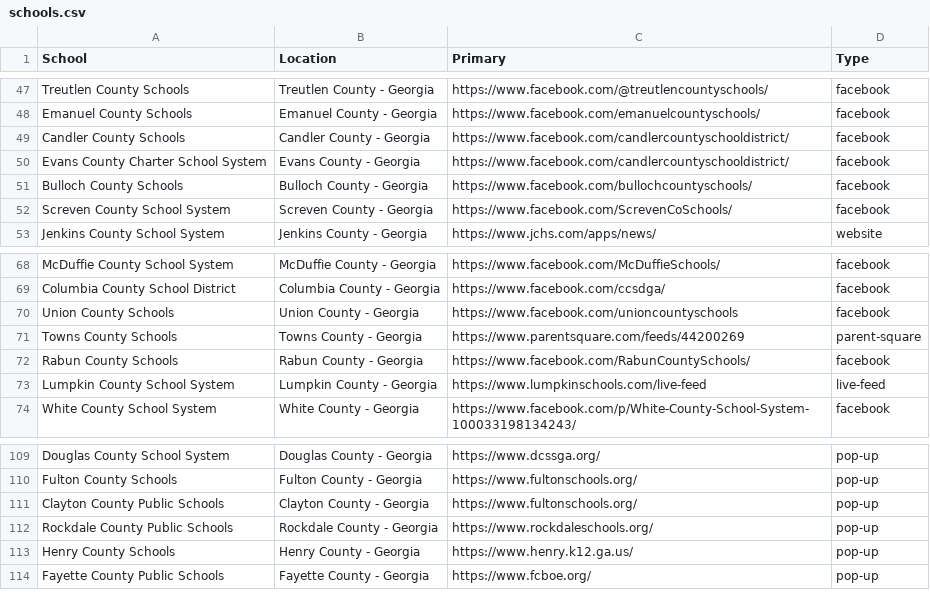
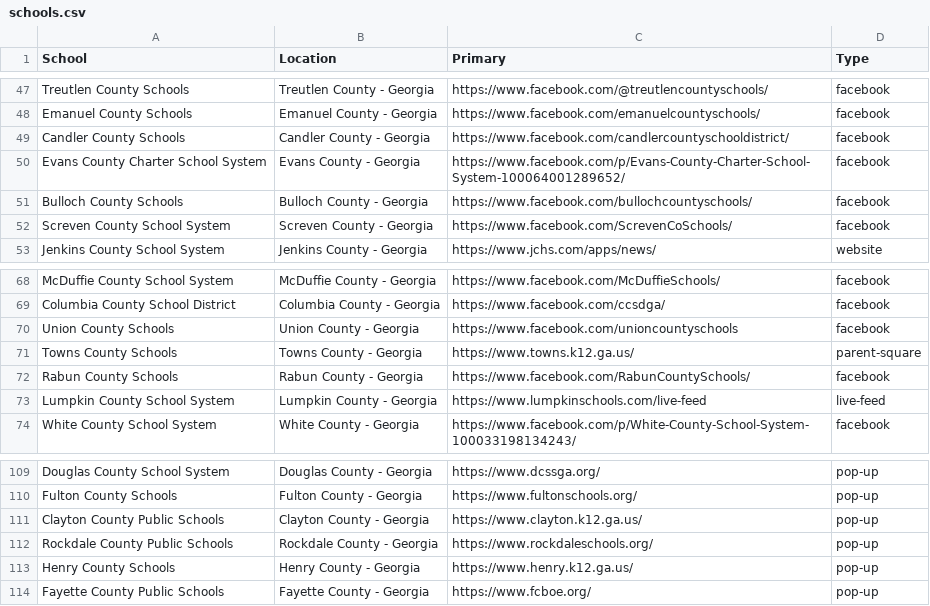
Before and after one commit to FL1GG/school-closures, a CSV file: schools.csv, drawn as a sheet; only a part is shown, gaps mark what is left out; the diff covers the shown part only.

```diff
--- a/schools.csv
+++ b/schools.csv
@@ -49,3 +49,3 @@ Emanuel County Schools,Emanuel County - Georgia,https://www.facebook.com/emanuel
 Candler County Schools,Candler County - Georgia,https://www.facebook.com/candlercountyschooldistrict/,facebook
-Evans County Charter School System,Evans County - Georgia,https://www.facebook.com/candlercountyschooldistrict/,facebook
+Evans County Charter School System,Evans County - Georgia,https://www.facebook.com/p/Evans-County-Charter-School-System-100064001289652/,facebook
 Bulloch County Schools,Bulloch County - Georgia,https://www.facebook.com/bullochcountyschools/,facebook
@@ -70,3 +70,3 @@ Columbia County School District,Columbia County - Georgia,https://www.facebook.c
 Union County Schools,Union County - Georgia,https://www.facebook.com/unioncountyschools,facebook
-Towns County Schools,Towns County - Georgia,https://www.parentsquare.com/feeds/44200269,parent-square
+Towns County Schools,Towns County - Georgia,https://www.towns.k12.ga.us/,parent-square
 Rabun County Schools,Rabun County - Georgia,https://www.facebook.com/RabunCountySchools/,facebook
@@ -110,3 +110,3 @@ Douglas County School System,Douglas County - Georgia,https://www.dcssga.org/,po
 Fulton County Schools,Fulton County - Georgia,https://www.fultonschools.org/,pop-up
-Clayton County Public Schools,Clayton County - Georgia,https://www.fultonschools.org/,pop-up
+Clayton County Public Schools,Clayton County - Georgia,https://www.clayton.k12.ga.us/,pop-up
 Rockdale County Public Schools, Rockdale County - Georgia,https://www.rockdaleschools.org/,pop-up
```
Also changed, not shown: 14 edited cells elsewhere in this file, 2 other files.
